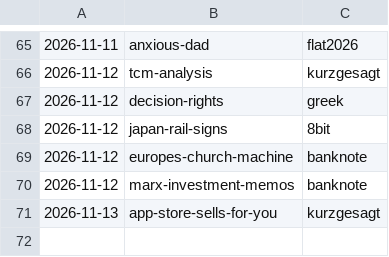
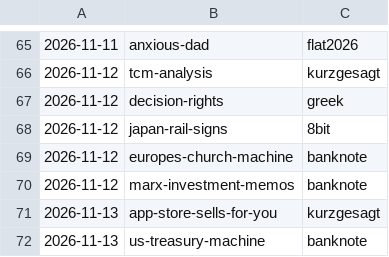
Before and after one commit to jianshuo/claude-skills, a TSV file: wjs-voicedrop-creating-motion-book/kits/USAGE.tsv, drawn as a sheet; only a part is shown, gaps mark what is left out; the diff names each change by its address in the sheet, - before the commit and + after, or states it on an @@ line.

Commit message:
motion-book：《us-treasury-machine》记画风用量（banknote）

```diff
--- a/wjs-voicedrop-creating-motion-book/kits/USAGE.tsv
+++ b/wjs-voicedrop-creating-motion-book/kits/USAGE.tsv
+row 72: 2026-11-13 | us-treasury-machine | banknote
```
